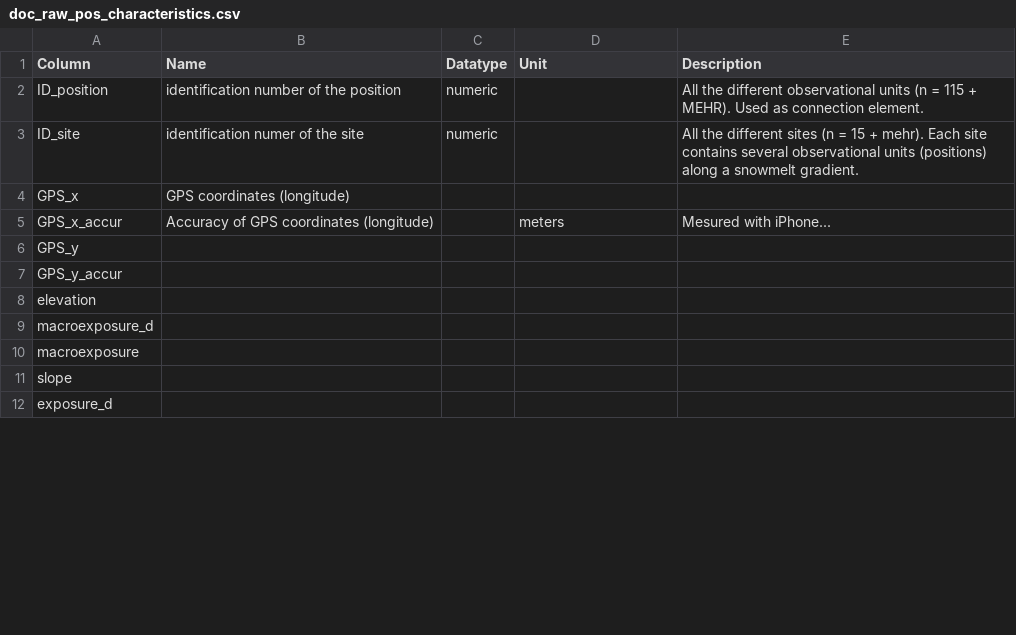
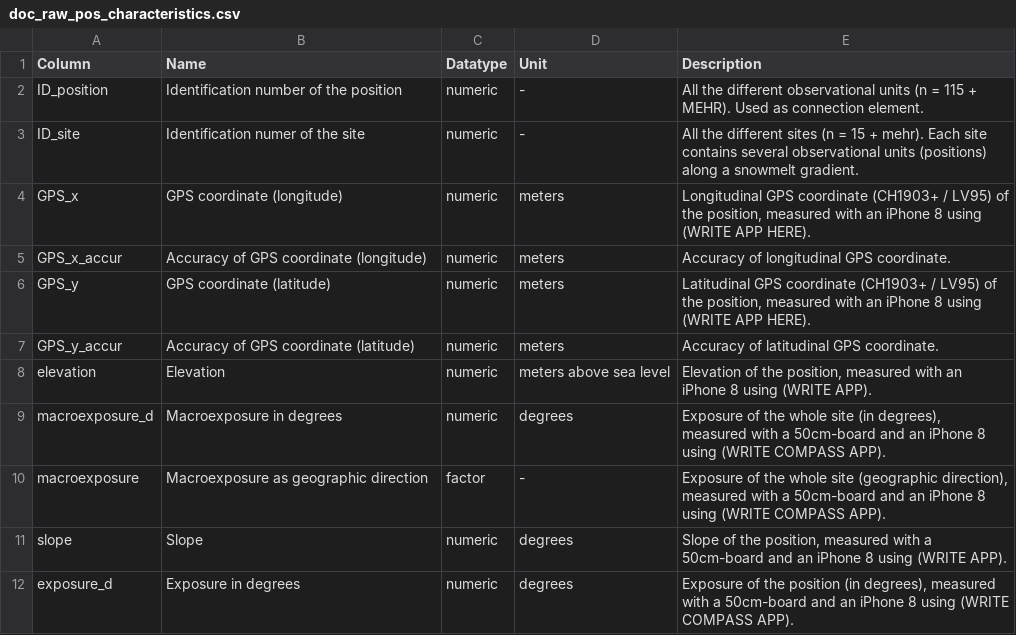
Before and after one commit to buerap/master_thesis-documentation, a CSV file: docs/GitHub-documentation_files/doc_raw_pos_characteristics.csv, drawn as a sheet; only a part is shown; the diff covers the shown part only.

Commit message:
Update data tables

```diff
--- a/docs/GitHub-documentation_files/doc_raw_pos_characteristics.csv
+++ b/docs/GitHub-documentation_files/doc_raw_pos_characteristics.csv
@@ -1,12 +1,12 @@
 Column,Name,Datatype,Unit,Description
-ID_position,identification number of the position,numeric,,All the different observational units (n = 115 + MEHR). Used as connection element.
-ID_site,identification numer of the site,numeric,,All the different sites (n = 15 + mehr). Each site contains several observational units (positions) along a snowmelt gradient.
-GPS_x,GPS coordinates (longitude),,,
-GPS_x_accur,Accuracy of GPS coordinates (longitude),,meters,Mesured with iPhone...
-GPS_y,,,,
-GPS_y_accur,,,,
-elevation,,,,
-macroexposure_d,,,,
-macroexposure,,,,
-slope,,,,
-exposure_d,,,,
+ID_position,Identification number of the position,numeric,-,All the different observational units (n = 115 + MEHR). Used as connection element.
+ID_site,Identification numer of the site,numeric,-,All the different sites (n = 15 + mehr). Each site contains several observational units (positions) along a snowmelt gradient.
+GPS_x,GPS coordinate (longitude),numeric,meters,"Longitudinal GPS coordinate (CH1903+ / LV95) of the position, measured with an iPhone 8 using (WRITE APP HERE)."
+GPS_x_accur,Accuracy of GPS coordinate (longitude),numeric,meters,Accuracy of longitudinal GPS coordinate.
+GPS_y,GPS coordinate (latitude),numeric,meters,"Latitudinal GPS coordinate (CH1903+ / LV95) of the position, measured with an iPhone 8 using (WRITE APP HERE)."
+GPS_y_accur,Accuracy of GPS coordinate (latitude),numeric,meters,Accuracy of latitudinal GPS coordinate.
+elevation,Elevation,numeric,meters above sea level,"Elevation of the position, measured with an iPhone 8 using (WRITE APP)."
+macroexposure_d,Macroexposure in degrees,numeric,degrees,"Exposure of the whole site (in degrees), measured with a 50cm-board and an iPhone 8 using (WRITE COMPASS APP)."
+macroexposure,Macroexposure as geographic direction,factor,-,"Exposure of the whole site (geographic direction), measured with a 50cm-board and an iPhone 8 using (WRITE COMPASS APP)."
+slope,Slope,numeric,degrees,"Slope of the position, measured with a 50cm-board and an iPhone 8 using (WRITE APP)."
+exposure_d,Exposure in degrees,numeric,degrees,"Exposure of the position (in degrees), measured with a 50cm-board and an iPhone 8 using (WRITE COMPASS APP)."
```
Also changed, not shown: 36 edited cells elsewhere in this file, 19 other files.
